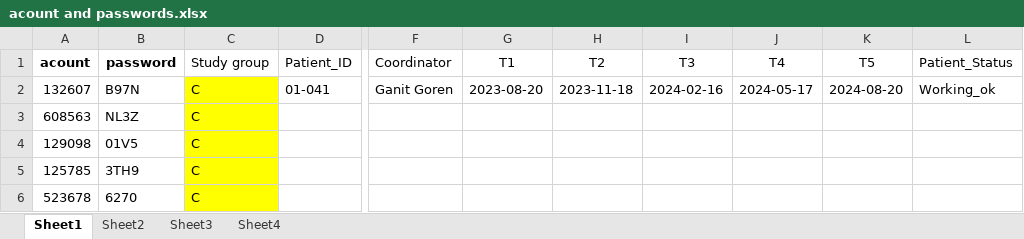
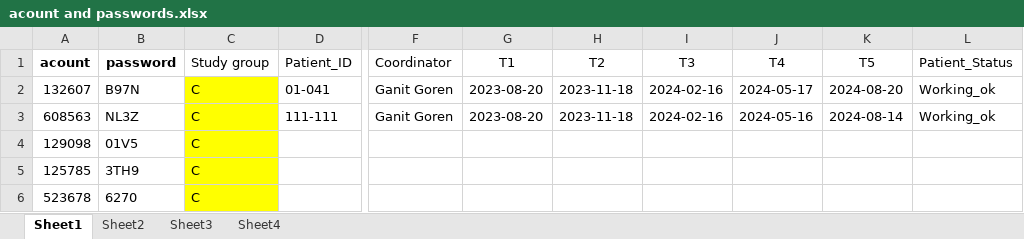
Before and after one commit to ozseadia/COBIMINDEX, an Excel workbook: Data/acount and passwords.xlsx, sheet Sheet1, drawn as a sheet; only a part is shown, gaps mark what is left out; values as stored, in another font and other column widths than the file's, no borders; the diff names each change by its address in the sheet, - before the commit and + after, or states it on an @@ line.

```diff
--- a/Data/acount and passwords.xlsx (sheet Sheet1)
+++ b/Data/acount and passwords.xlsx (sheet Sheet1)
-D3 (Patient_ID): (empty)
+D3 (Patient_ID): 111-111
-F3 (Coordinator): (empty)
+F3 (Coordinator): Ganit Goren
-G3 (T1): (empty)
+G3 (T1): 2023-08-20
-H3 (T2): (empty)
+H3 (T2): 2023-11-18
-I3 (T3): (empty)
+I3 (T3): 2024-02-16
-J3 (T4): (empty)
+J3 (T4): 2024-05-16
-K3 (T5): (empty)
+K3 (T5): 2024-08-14
-L3 (Patient_Status): (empty)
+L3 (Patient_Status): Working_ok
```
Also changed, not shown: Data/data.xlsx, 2 other files.
